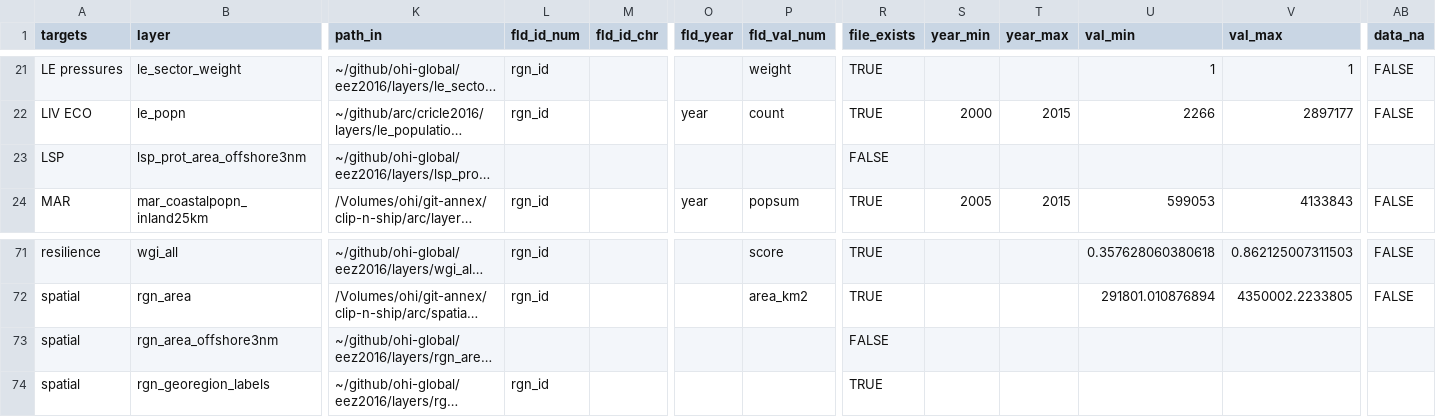
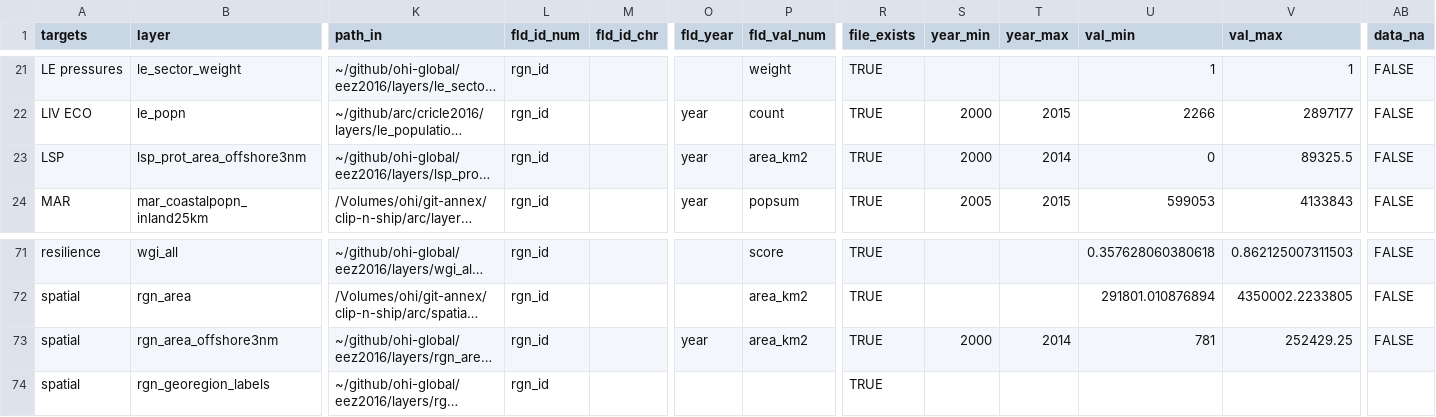
Before and after one commit to katrinleinweber/arc, a CSV file: circle2016/layers.csv, drawn as a sheet; only a part is shown, gaps mark what is left out; long unchanged cells end in …; the diff names each change by its address in the sheet, - before the commit and + after, or states it on an @@ line.

Commit message:
run layers.csv

```diff
--- a/circle2016/layers.csv
+++ b/circle2016/layers.csv
-L23 (fld_id_num): (empty)
+L23 (fld_id_num): rgn_id
-O23 (fld_year): (empty)
+O23 (fld_year): year
-P23 (fld_val_num): (empty)
+P23 (fld_val_num): area_km2
-R23 (file_exists): FALSE
+R23 (file_exists): TRUE
-S23 (year_min): (empty)
+S23 (year_min): 2000
-T23 (year_max): (empty)
+T23 (year_max): 2014
-U23 (val_min): (empty)
+U23 (val_min): 0
-V23 (val_max): (empty)
+V23 (val_max): 89325.5
-AB23 (data_na): (empty)
+AB23 (data_na): FALSE
-L73 (fld_id_num): (empty)
+L73 (fld_id_num): rgn_id
-O73 (fld_year): (empty)
+O73 (fld_year): year
-P73 (fld_val_num): (empty)
+P73 (fld_val_num): area_km2
-R73 (file_exists): FALSE
+R73 (file_exists): TRUE
-S73 (year_min): (empty)
+S73 (year_min): 2000
-T73 (year_max): (empty)
+T73 (year_max): 2014
-U73 (val_min): (empty)
+U73 (val_min): 781
-V73 (val_max): (empty)
+V73 (val_max): 252429.25
-AB73 (data_na): (empty)
+AB73 (data_na): FALSE
```
